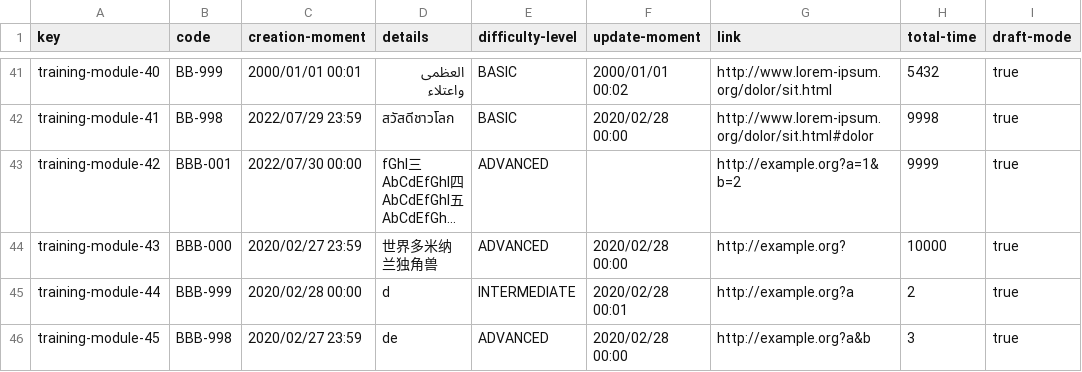
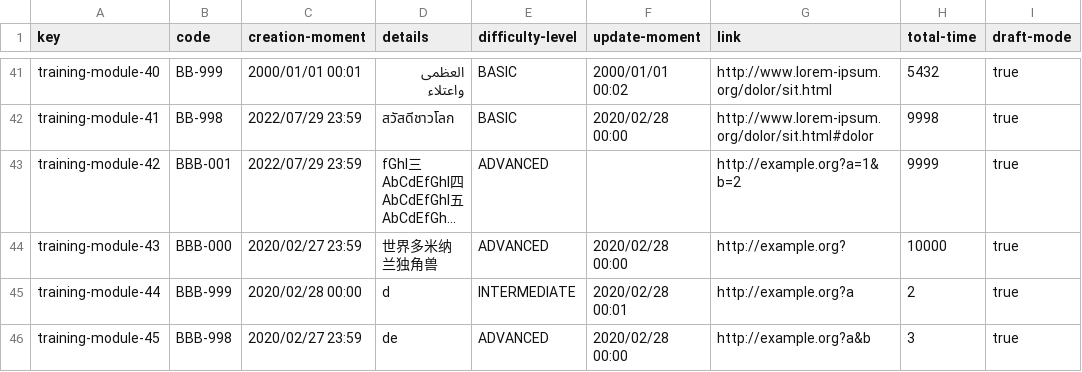
Before and after one commit to karyouben/Acme-SF-D04, a CSV file: src/main/webapp/WEB-INF/resources/sample-data/training-module.csv, drawn as a sheet; only a part is shown, gaps mark what is left out; long unchanged cells end in …; the diff names each change by its address in the sheet, - before the commit and + after, or states it on an @@ line.

Commit message:
fixed limit csv

```diff
--- a/src/main/webapp/WEB-INF/resources/sample-data/training-module.csv
+++ b/src/main/webapp/WEB-INF/resources/sample-data/training-module.csv
-C43 (creation-moment): 2022/07/30 00:00
+C43 (creation-moment): 2022/07/29 23:59
```
